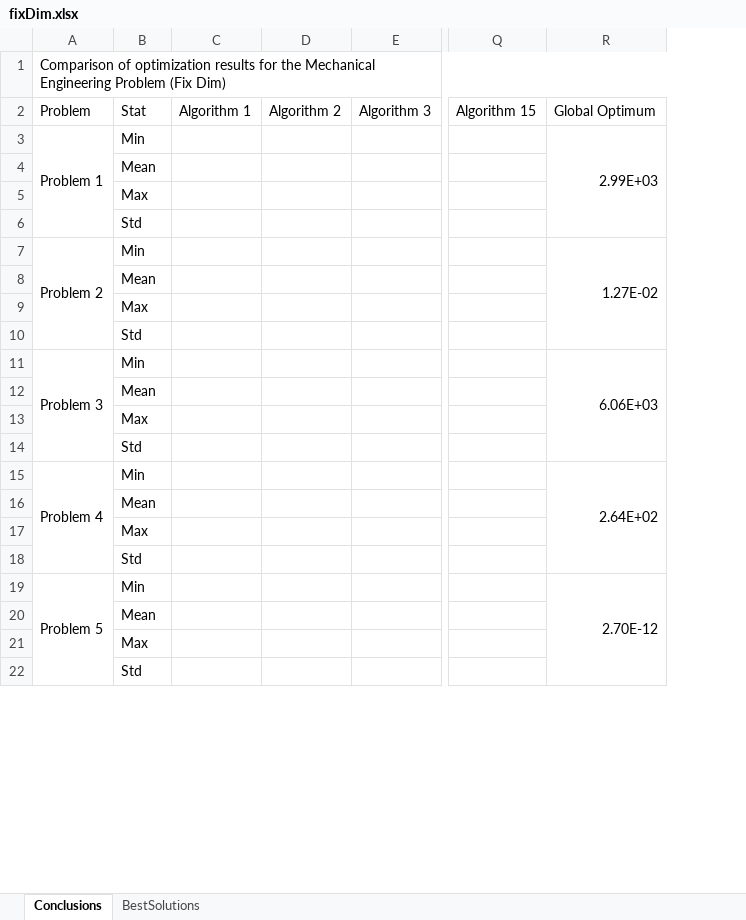
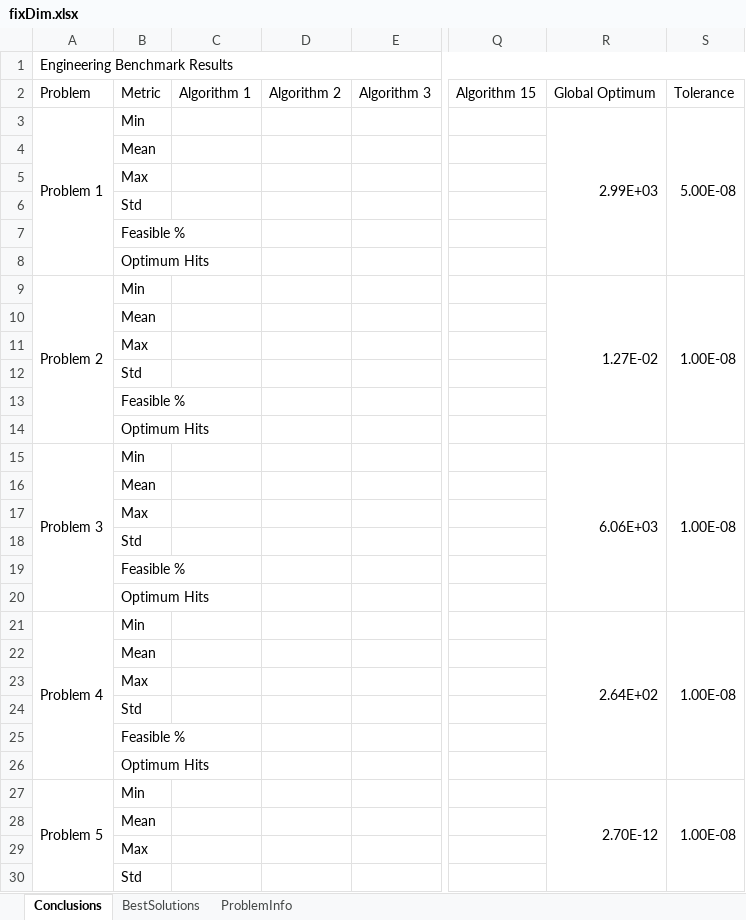
Before and after one commit to SMMH1999/Base-Optimization-Framework, an Excel workbook: src/results_template/Real World Problems/fixDim.xlsx, sheet Conclusions, drawn as a sheet; only a part is shown, gaps mark what is left out; values as stored, in another font and other column widths than the file's, no cell formats; conditional formats not drawn; rows hold the shown columns only; the diff covers the shown part only; the diff names each change by its address in the sheet, - before the commit and + after, or states it on an @@ line.

```diff
--- a/src/results_template/Real World Problems/fixDim.xlsx (sheet Conclusions)
+++ b/src/results_template/Real World Problems/fixDim.xlsx (sheet Conclusions)
+sheet tab: ProblemInfo
+column S, rows 2-3: Tolerance | 5.00E-08; row 9: 1.00E-08; row 15: 1.00E-08; row 21: 1.00E-08; row 27: 1.00E-08
-A1: Comparison of optimization results for the Mechanical Engineering Problem (Fix Dim)
+A1: Engineering Benchmark Results
-B2: Stat
+B2: Metric
+row 7:  | Feasible %
+row 8:  | Optimum Hits
+row 13:  | Feasible %
+row 14:  | Optimum Hits
+row 19:  | Feasible %
+row 20:  | Optimum Hits
+row 25:  | Feasible %
+row 26:  | Optimum Hits
```
Also changed, not shown: 20 added rows elsewhere in this sheet, sheet BestSolutions, cell formats, src/results_template/CEC2022/10Dim.xlsx, src/results_template/CEC2022/20Dim.xlsx, 17 other files.
